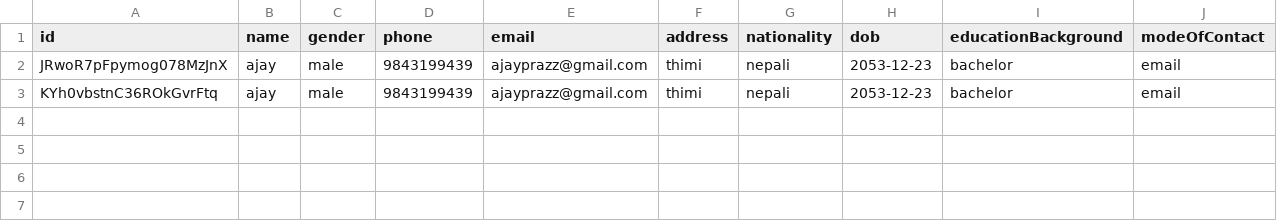
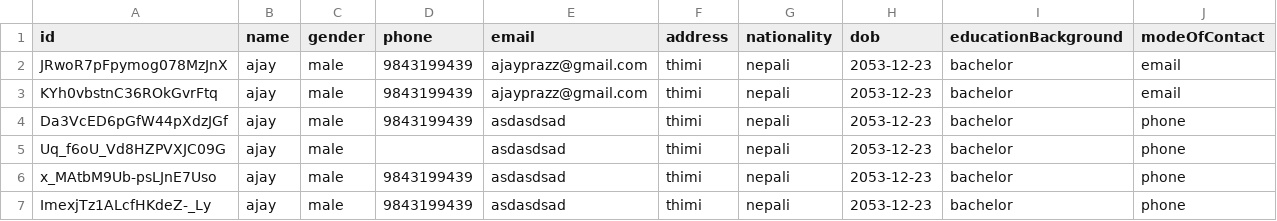
Before and after one commit to ajayprazz/nest-users-crud-api, a CSV file: src/db/users.csv, drawn as a sheet.

```diff
--- a/src/db/users.csv
+++ b/src/db/users.csv
@@ -3 +3,5 @@
 "KYh0vbstnC36ROkGvrFtq","ajay","male","9843199439","ajayprazz@gmail.com","thimi","nepali","2053-12-23","bachelor","email"
+"Da3VcED6pGfW44pXdzJGf","ajay","male","9843199439","asdasdsad","thimi","nepali","2053-12-23","bachelor","phone"
+"Uq_f6oU_Vd8HZPVXJC09G","ajay","male","","asdasdsad","thimi","nepali","2053-12-23","bachelor","phone"
+"x_MAtbM9Ub-psLJnE7Uso","ajay","male","9843199439","asdasdsad","thimi","nepali","2053-12-23","bachelor","phone"
+"ImexjTz1ALcfHKdeZ-_Ly","ajay","male","9843199439","asdasdsad","thimi","nepali","2053-12-23","bachelor","phone"
```
Also changed, not shown: 5 other files.
